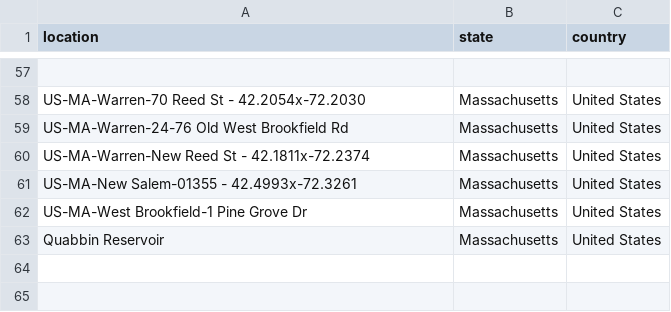
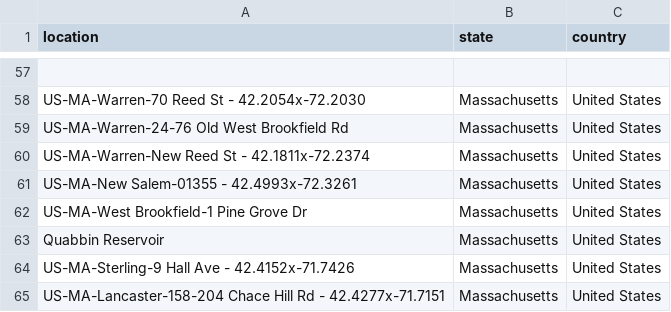
Before and after one commit to mhsundstrom/pcook-sightings, a CSV file: data/ebird_app.csv, drawn as a sheet; only a part is shown, gaps mark what is left out; the diff names each change by its address in the sheet, - before the commit and + after, or states it on an @@ line.

```diff
--- a/data/ebird_app.csv
+++ b/data/ebird_app.csv
+row 64: US-MA-Sterling-9 Hall Ave - 42.4152x-71.7426 | Massachusetts | United States
+row 65: US-MA-Lancaster-158-204 Chace Hill Rd - 42.4277x-71.7151 | Massachusetts | United States
```
Also changed, not shown: 3 other files.
